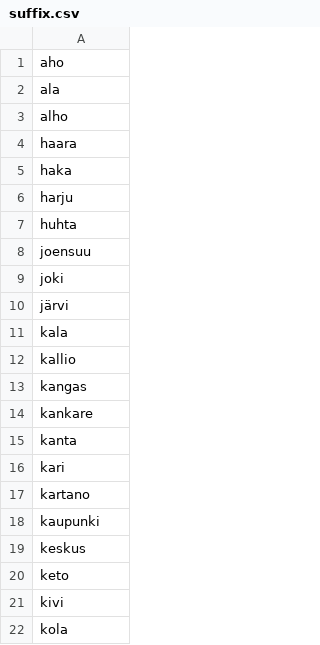
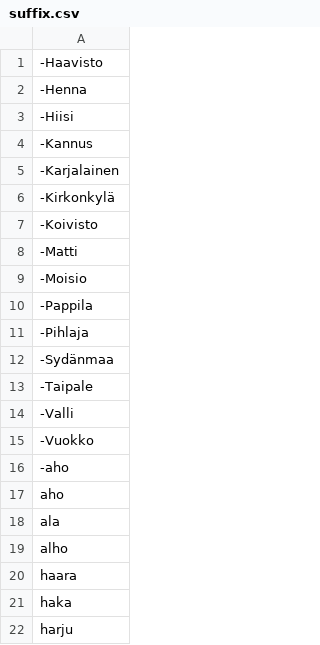
Before and after one commit to ahyangyi/openttd-finnish-town-names, a CSV file: parts/suffix.csv, drawn as a sheet; only a part is shown; the shorter side is filled out with more unchanged rows.

Commit message:
Find more prefix/suffixes

```diff
--- a/parts/suffix.csv
+++ b/parts/suffix.csv
@@ -1 +1,17 @@
+-Haavisto
+-Henna
+-Hiisi
+-Kannus
+-Karjalainen
+-Kirkonkylä
+-Koivisto
+-Matti
+-Moisio
+-Pappila
+-Pihlaja
+-Sydänmaa
+-Taipale
+-Valli
+-Vuokko
+-aho
 aho
```
Also changed, not shown: parts/prefix.csv, 1 other file.
